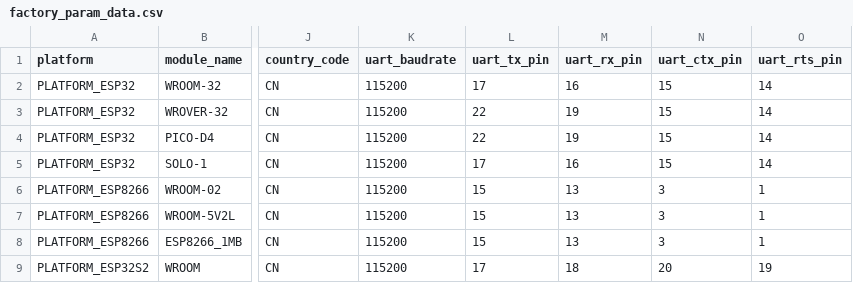
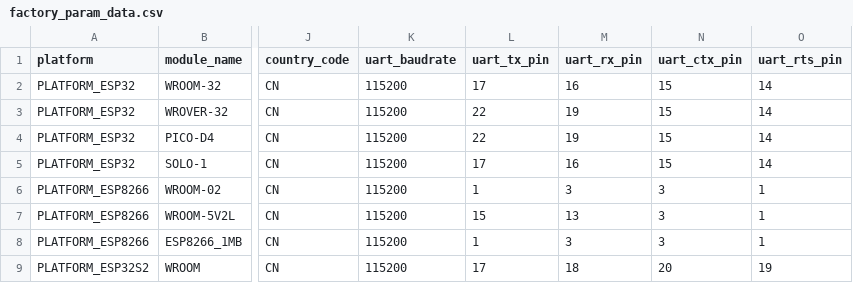
Before and after one commit to espressif/esp-at, a CSV file: components/customized_partitions/raw_data/factory_param/factory_param_data.csv, drawn as a sheet; only a part is shown, gaps mark what is left out; the diff names each change by its address in the sheet, - before the commit and + after, or states it on an @@ line.

Commit message:
修改at串口通信rx为3，tx为1，sock只有4个

```diff
--- a/components/customized_partitions/raw_data/factory_param/factory_param_data.csv
+++ b/components/customized_partitions/raw_data/factory_param/factory_param_data.csv
-L6 (uart_tx_pin): 15
+L6 (uart_tx_pin): 1
-M6 (uart_rx_pin): 13
+M6 (uart_rx_pin): 3
-L8 (uart_tx_pin): 15
+L8 (uart_tx_pin): 1
-M8 (uart_rx_pin): 13
+M8 (uart_rx_pin): 3
```
